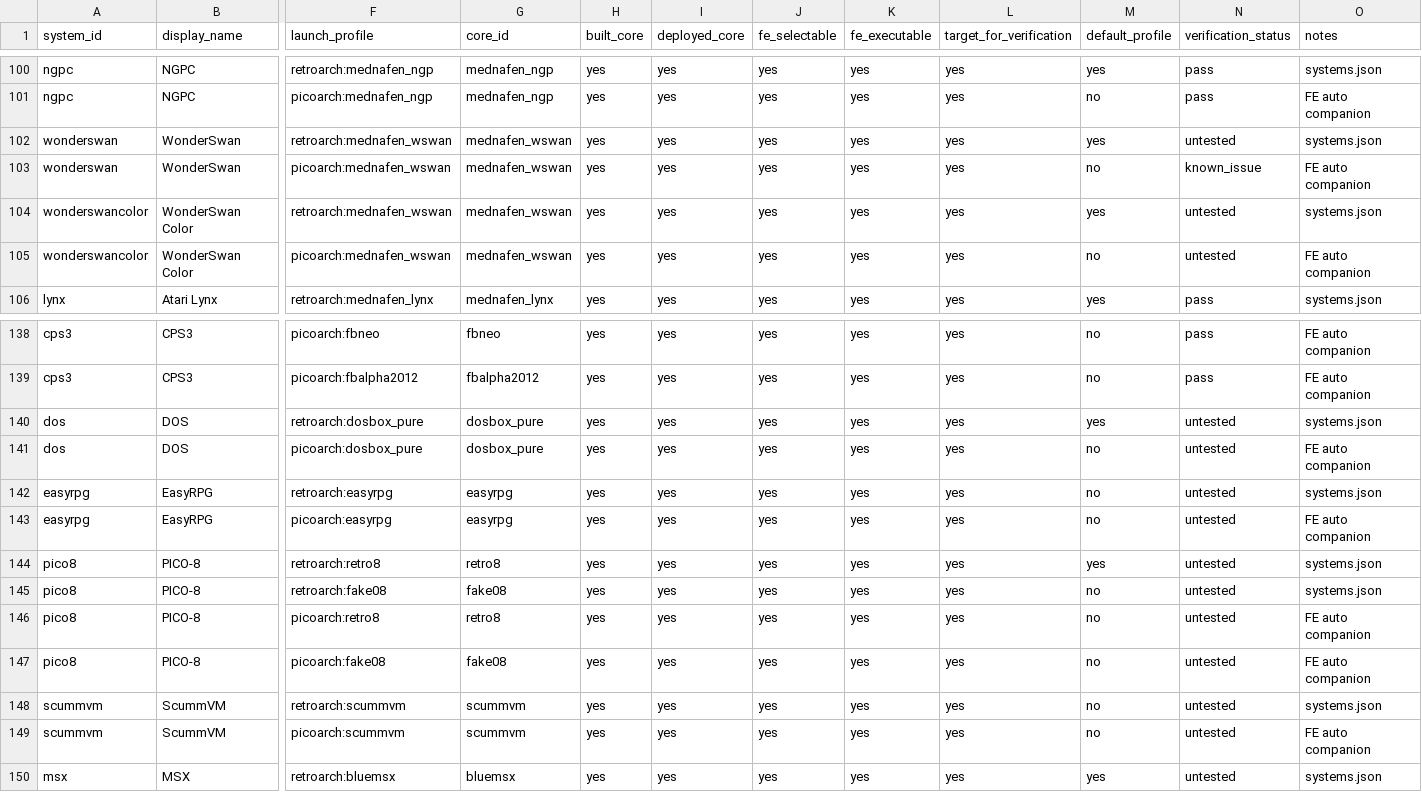
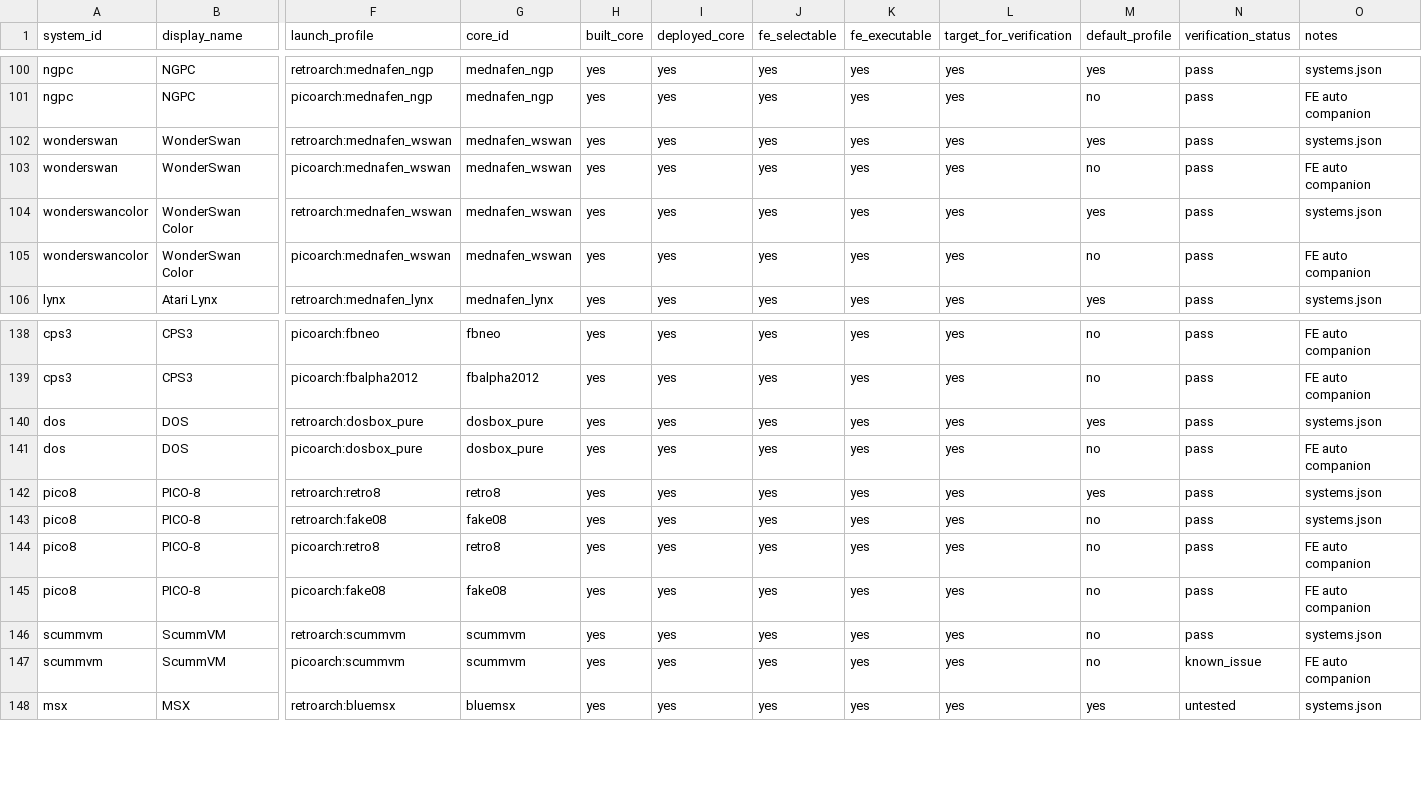
Before and after one commit to game-de-it/plumOS-A30, a TSV file: docs/emulator-fe-libretro-targets.tsv, drawn as a sheet; only a part is shown, gaps mark what is left out; removed rows and columns are numbered as before the commit, all else as after; rows hold the shown columns only; the diff names each change by its address in the sheet, - before the commit and + after, or states it on an @@ line.

Commit message:
Record engine verification and trim EasyRPG cores
Context: User confirmed WonderSwan, DOS, PICO-8, and ScummVM RetroArch/PicoArch verification results, reported PicoArch ScummVM analog cursor axes are swapped, and wants EasyRPG handled only by standalone.

Changed: Removed EasyRPG libretro launch profiles so RA/PICO FE targets disappear, recorded the new runtime verification statuses, and added PicoArch joystickd axis override support with a ScummVM-specific X/Y source swap default.

Verified: Rebuilt PicoArch and frontend packages, deployed both to A30, restarted FE with a single /dev/fb0 owner, checked deployed launcher/systems.json, validated JSON/TSV consistency, regenerated FE target TSVs idempotently, and ran git diff --check plus git diff --cached --check.

```diff
--- a/docs/emulator-fe-libretro-targets.tsv
+++ b/docs/emulator-fe-libretro-targets.tsv
-N102 (verification_status): untested
+N102 (verification_status): pass
-N103 (verification_status): known_issue
+N103 (verification_status): pass
-N104:N105 (verification_status): untested
+N104:N105 (verification_status): pass
-N140:N141 (verification_status): untested
+N140:N141 (verification_status): pass
-row 142: easyrpg | EasyRPG | retroarch:easyrpg | easyrpg | yes | yes | yes | yes | yes | no | untested | systems.json
-row 143: easyrpg | EasyRPG | picoarch:easyrpg | easyrpg | yes | yes | yes | yes | yes | no | untested | FE auto companion
-N142:N146 (verification_status): untested
+N142:N146 (verification_status): pass
-N147 (verification_status): untested
+N147 (verification_status): known_issue
```
Also changed, not shown: docs/emulator-runtime-verification.tsv, 4 other files.
